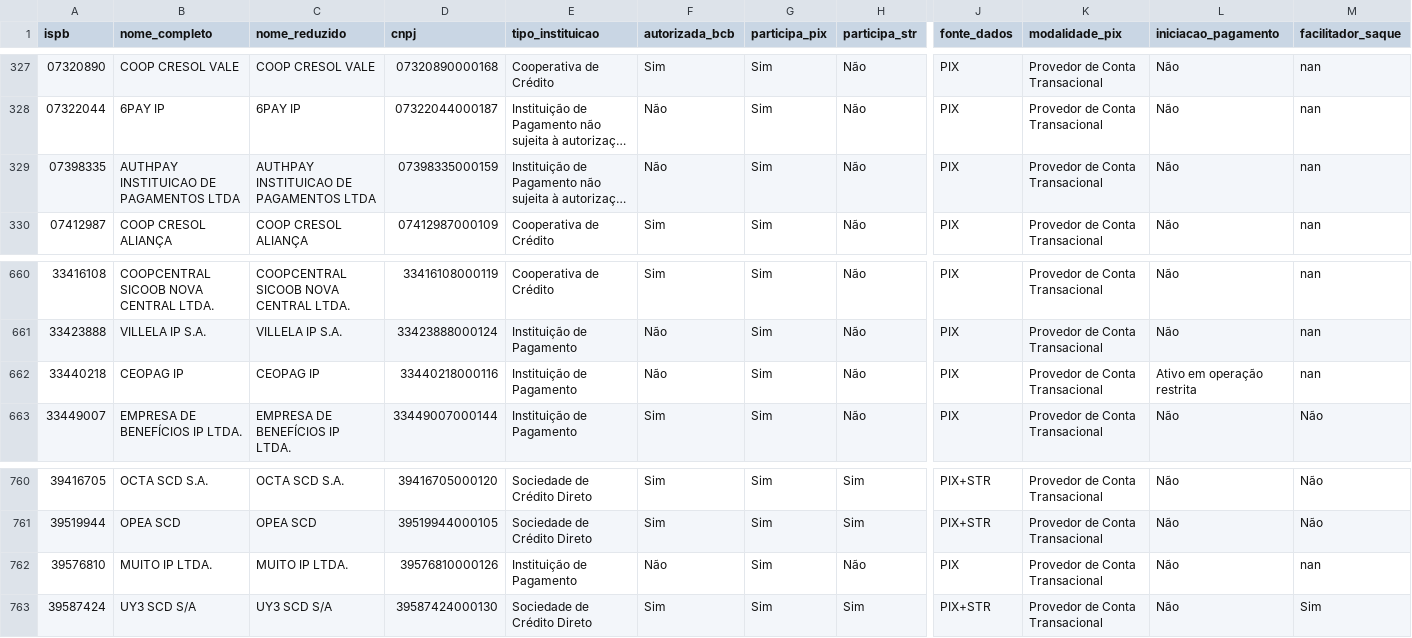
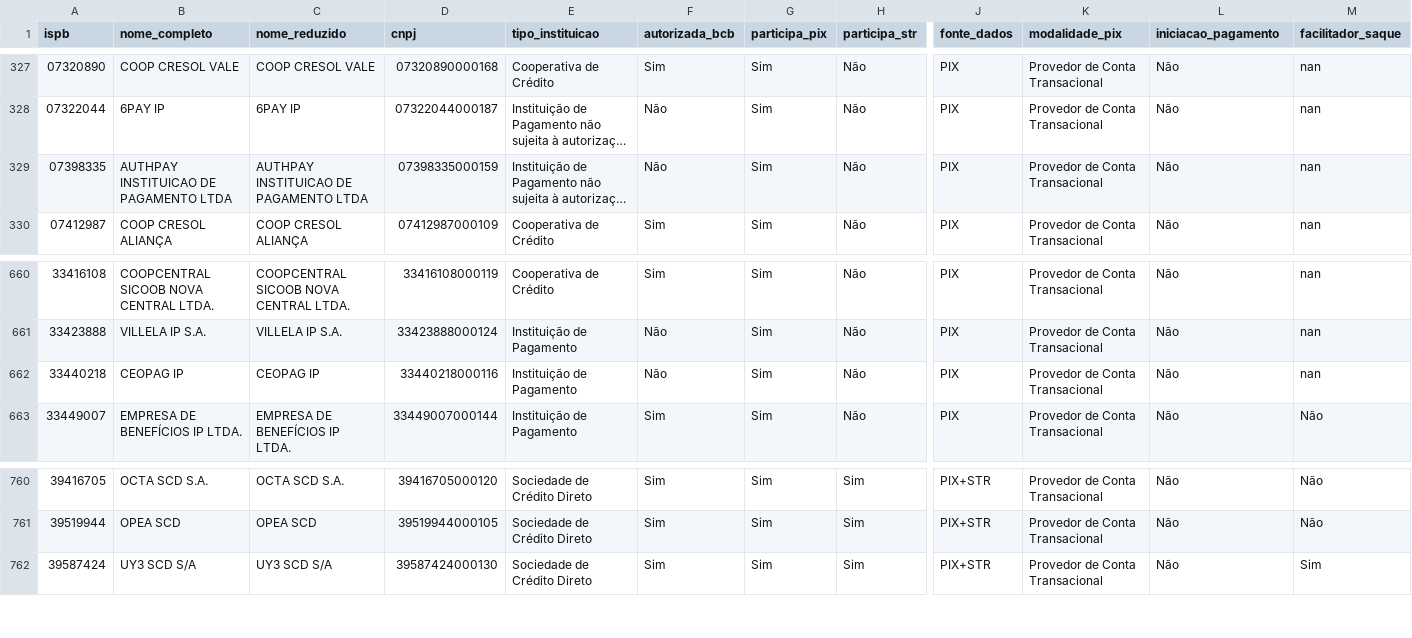
Before and after one commit to antoniopaolillo/brasil-ispb-database, a CSV file: data/ispbs.csv, drawn as a sheet; only a part is shown, gaps mark what is left out; long unchanged cells end in …; rows hold the shown columns only; the diff names each change by its address in the sheet, - before the commit and + after, or states it on an @@ line.

```diff
--- a/data/ispbs.csv
+++ b/data/ispbs.csv
-B329 (nome_completo): AUTHPAY INSTITUICAO DE PAGAMENTOS LTDA
+B329 (nome_completo): AUTHPAY INSTITUICAO DE PAGAMENTO LTDA
-C329 (nome_reduzido): AUTHPAY INSTITUICAO DE PAGAMENTOS LTDA
+C329 (nome_reduzido): AUTHPAY INSTITUICAO DE PAGAMENTO LTDA
-L662 (iniciacao_pagamento): Ativo em operação restrita
+L662 (iniciacao_pagamento): Não
-row 762: 39576810 | MUITO IP LTDA. | MUITO IP LTDA. | 39576810000126 | Instituição de Pagamento | Não | Sim | Não | PIX | Provedor de Conta Transacional | Não | nan
```
Also changed, not shown: 2 other files.
